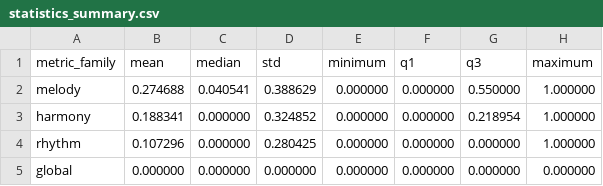
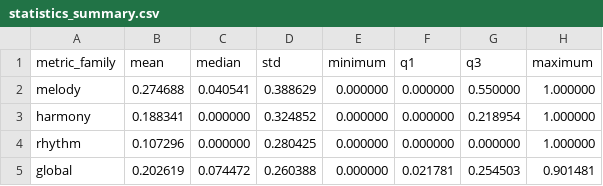
Before and after one commit to stef325/plagiarismDetectMethodsEval, a CSV file: data/results/consolidated/statistics_summary.csv, drawn as a sheet.

```diff
--- a/data/results/consolidated/statistics_summary.csv
+++ b/data/results/consolidated/statistics_summary.csv
@@ -4,2 +4,2 @@ harmony,0.188341,0.000000,0.324852,0.000000,0.000000,0.218954,1.000000
 rhythm,0.107296,0.000000,0.280425,0.000000,0.000000,0.000000,1.000000
-global,0.000000,0.000000,0.000000,0.000000,0.000000,0.000000,0.000000
+global,0.202619,0.074472,0.260388,0.000000,0.021781,0.254503,0.901481
```
Also changed, not shown: data/results/consolidated/experiment_summary.csv, 47 other files.
